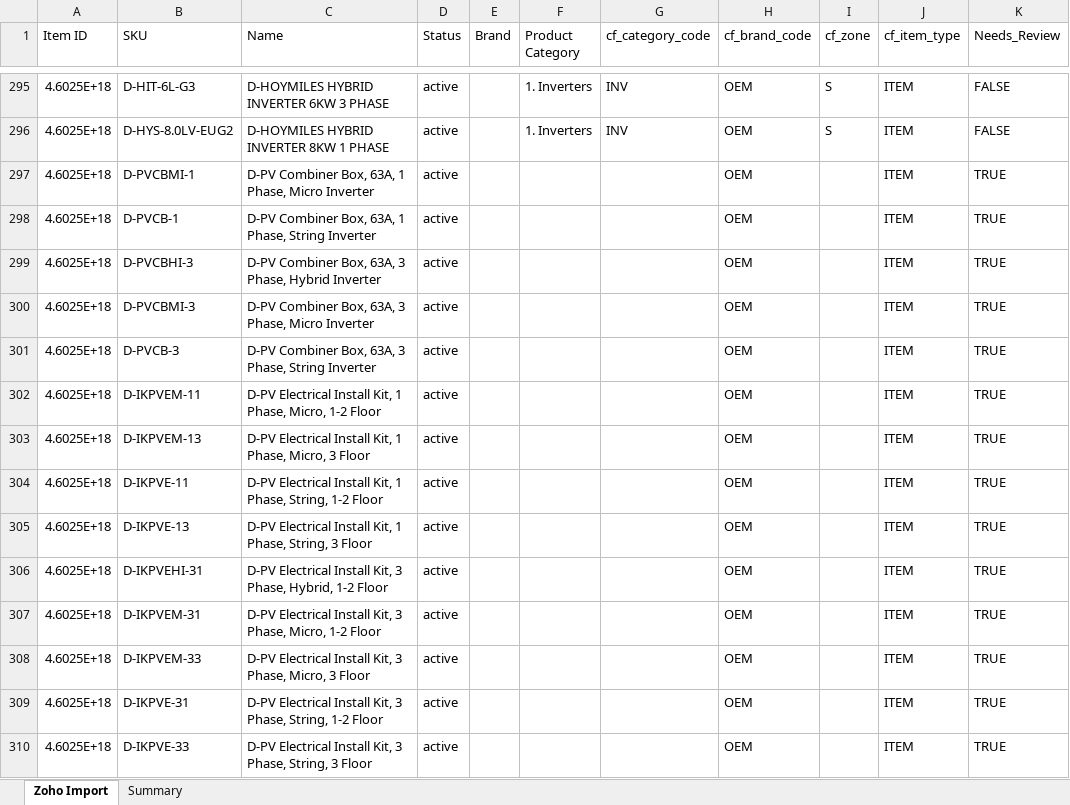
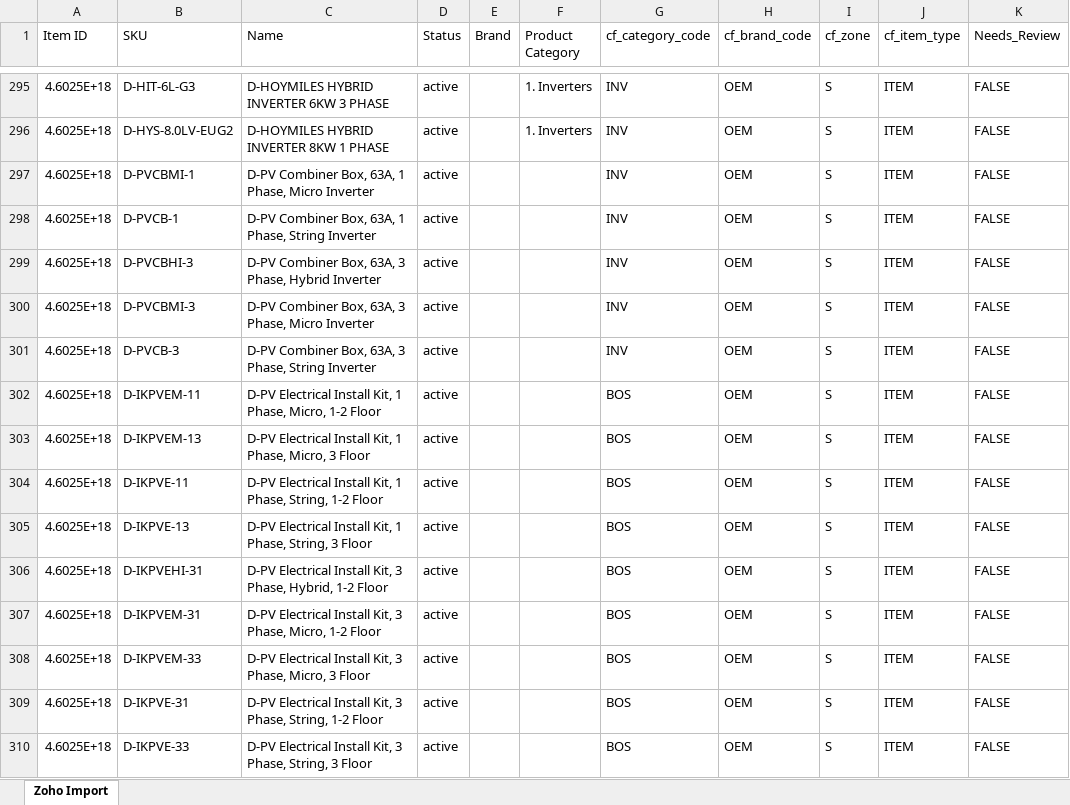
Before and after one commit to clchok-ops/bizos, an Excel workbook: 02_Solartech/pricing/ZOHO_BULK_UPDATE_MAPPING.xlsx, sheet Zoho Import, drawn as a sheet; only a part is shown, gaps mark what is left out; values as stored, in another font and other column widths than the file's, no cell formats; the diff covers the shown part only; the diff names each change by its address in the sheet, - before the commit and + after, or states it on an @@ line.

```diff
--- a/02_Solartech/pricing/ZOHO_BULK_UPDATE_MAPPING.xlsx (sheet Zoho Import)
+++ b/02_Solartech/pricing/ZOHO_BULK_UPDATE_MAPPING.xlsx (sheet Zoho Import)
-sheet tab: Summary
-G297:G301 (cf_category_code): (empty)
+G297:G301 (cf_category_code): INV
-I297:I310 (cf_zone): (empty)
+I297:I310 (cf_zone): S
-K297:K310 (Needs_Review): TRUE
+K297:K310 (Needs_Review): FALSE
-G302:G310 (cf_category_code): (empty)
+G302:G310 (cf_category_code): BOS
```
Also changed, not shown: 1938 edited cells elsewhere in this sheet, cell formats.
